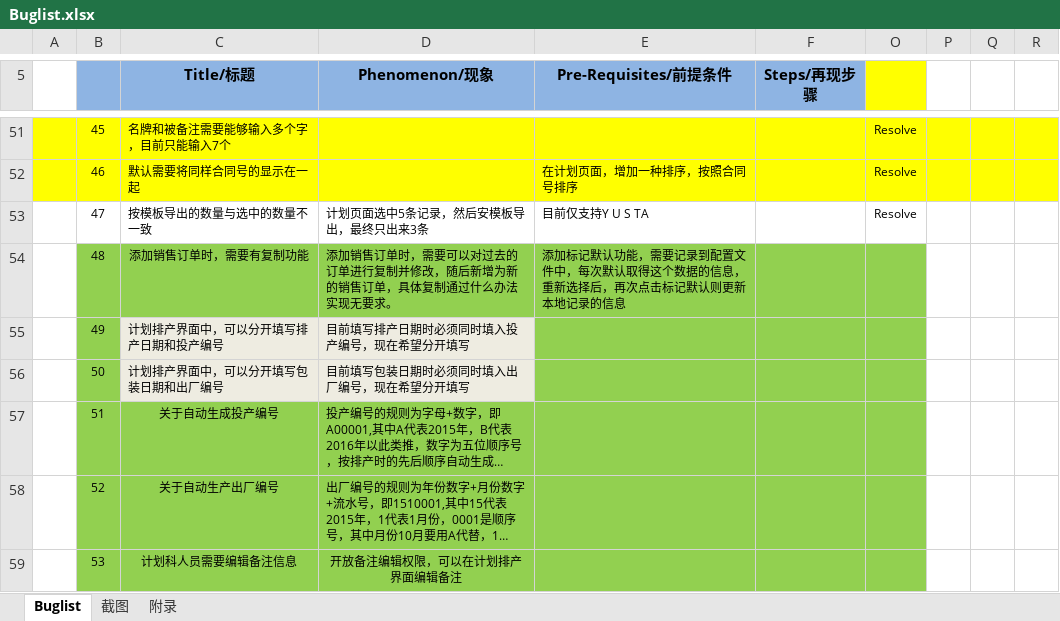
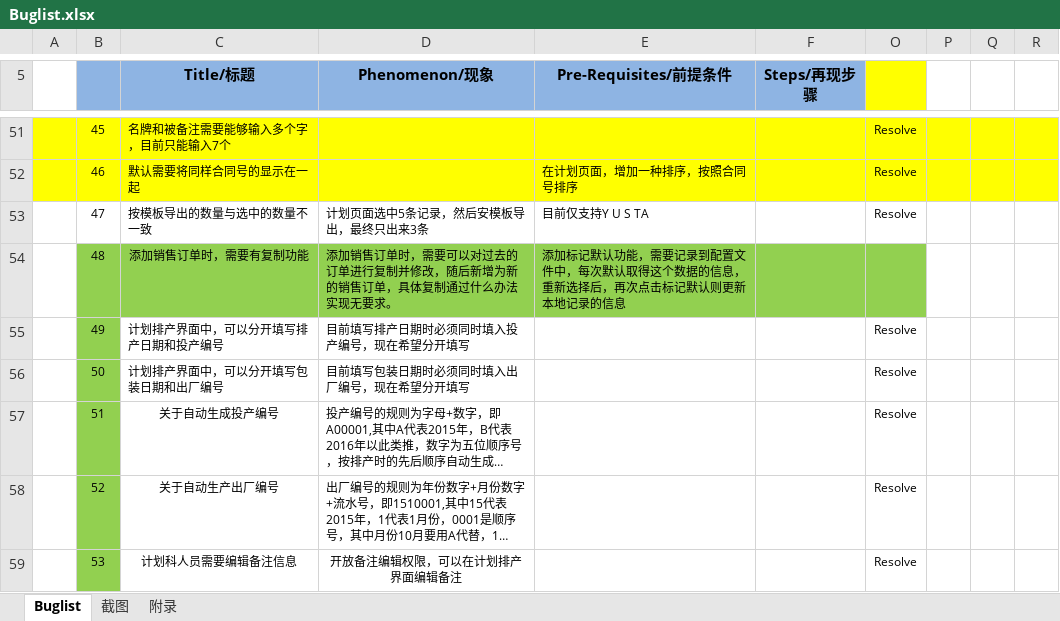
Before and after one commit to Patrick-Wang/BlueRay, an Excel workbook: Documentation/Buglist.xlsx, sheet Buglist, drawn as a sheet; only a part is shown, gaps mark what is left out; long unchanged cells end in …; values as stored, in another font and other column widths than the file's, no borders; the diff names each change by its address in the sheet, - before the commit and + after, or states it on an @@ line.

Commit message:
更新Buglist

```diff
--- a/Documentation/Buglist.xlsx (sheet Buglist)
+++ b/Documentation/Buglist.xlsx (sheet Buglist)
-C55:D56 fill: #EEECE1
+C55:D56 fill: none
-E55:F56 fill: #92D050
+E55:F56 fill: none
-O55:O59: (empty)
+O55:O59: Resolve
-O55:O59 fill: #92D050
+O55:O59 fill: none
-C57:F59 fill: #92D050
+C57:F59 fill: none
```
